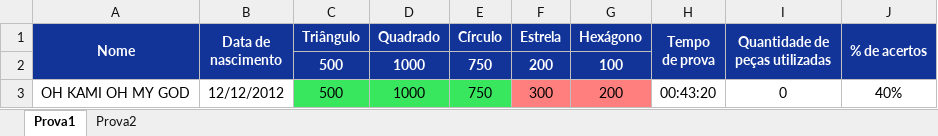
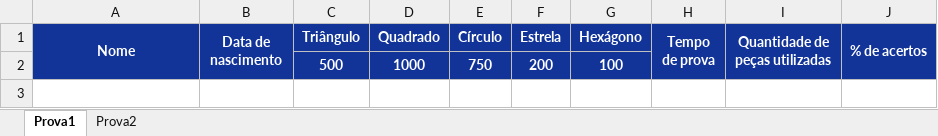
Before and after one commit to landergerotto/BalanceForms, an Excel workbook: FlaskServer/Resultados.xlsx, sheet Prova1, drawn as a sheet; values as stored, in another font and other column widths than the file's, no borders; the diff names each change by its address in the sheet, - before the commit and + after, or states it on an @@ line.

```diff
--- a/FlaskServer/Resultados.xlsx (sheet Prova1)
+++ b/FlaskServer/Resultados.xlsx (sheet Prova1)
-row 3: OH KAMI OH MY GOD | 12/12/2012 | 500 | 1000 | 750 | 300 | 200 | 00:43:20 | 0 | 40%
```
Also changed, not shown: sheet Prova2, 5 other files.
